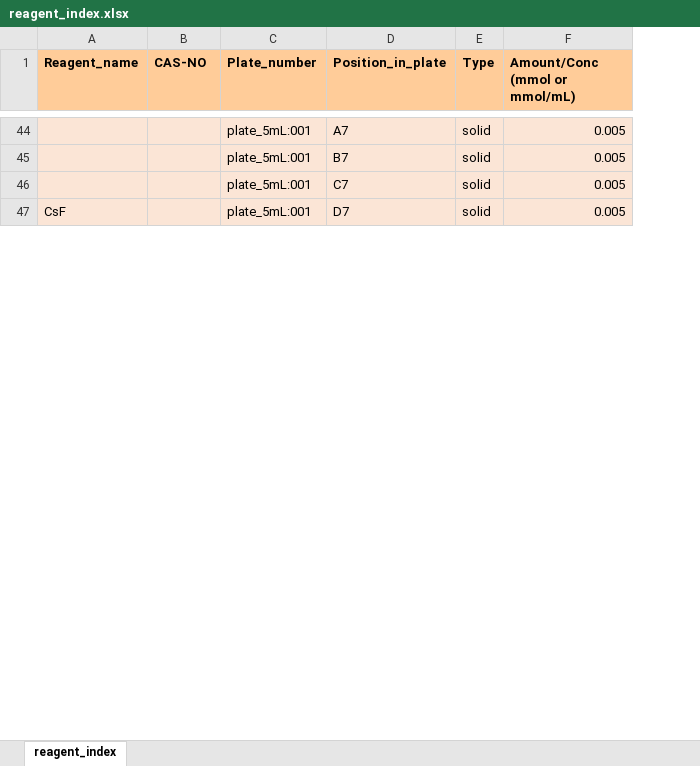
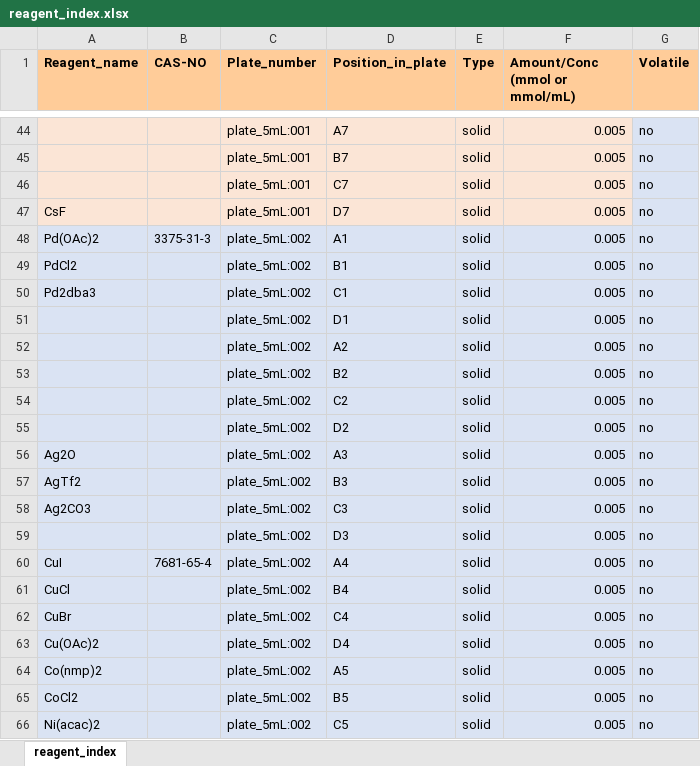
Before and after one commit to Synthesis-Automation/S2-Software, an Excel workbook: user_files/reagent_index.xlsx, sheet reagent_index, drawn as a sheet; only a part is shown, gaps mark what is left out; values as stored, in another font and other column widths than the file's, no borders; the diff covers the shown part only; the diff names each change by its address in the sheet, - before the commit and + after, or states it on an @@ line.

```diff
--- a/user_files/reagent_index.xlsx (sheet reagent_index)
+++ b/user_files/reagent_index.xlsx (sheet reagent_index)
+column G (Volatile), rows 44-47: all no
+row 48: Pd(OAc)2 | 3375-31-3 | plate_5mL:002 | A1 | solid | 0.005 | no
+row 49: PdCl2 |  | plate_5mL:002 | B1 | solid | 0.005 | no
+row 50: Pd2dba3 |  | plate_5mL:002 | C1 | solid | 0.005 | no
+row 51:  |  | plate_5mL:002 | D1 | solid | 0.005 | no
+row 52:  |  | plate_5mL:002 | A2 | solid | 0.005 | no
+row 53:  |  | plate_5mL:002 | B2 | solid | 0.005 | no
+row 54:  |  | plate_5mL:002 | C2 | solid | 0.005 | no
+row 55:  |  | plate_5mL:002 | D2 | solid | 0.005 | no
+row 56: Ag2O |  | plate_5mL:002 | A3 | solid | 0.005 | no
+row 57: AgTf2 |  | plate_5mL:002 | B3 | solid | 0.005 | no
+row 58: Ag2CO3 |  | plate_5mL:002 | C3 | solid | 0.005 | no
+row 59:  |  | plate_5mL:002 | D3 | solid | 0.005 | no
+row 60: CuI | 7681-65-4 | plate_5mL:002 | A4 | solid | 0.005 | no
+row 61: CuCl |  | plate_5mL:002 | B4 | solid | 0.005 | no
+row 62: CuBr |  | plate_5mL:002 | C4 | solid | 0.005 | no
+row 63: Cu(OAc)2 |  | plate_5mL:002 | D4 | solid | 0.005 | no
+row 64: Co(nmp)2 |  | plate_5mL:002 | A5 | solid | 0.005 | no
+row 65: CoCl2 |  | plate_5mL:002 | B5 | solid | 0.005 | no
+row 66: Ni(acac)2 |  | plate_5mL:002 | C5 | solid | 0.005 | no
```
Also changed, not shown: 27 added rows, 2 removed rows, 2 moved rows, 48 edited cells and cell formats elsewhere in this sheet, 31 other files.
